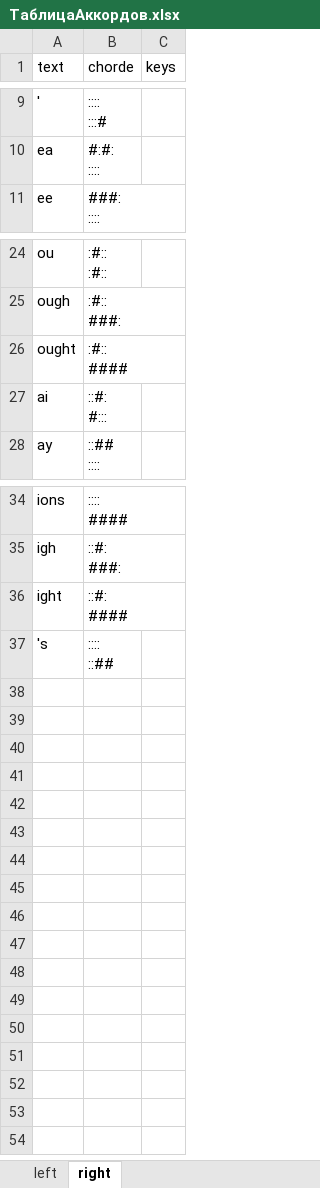
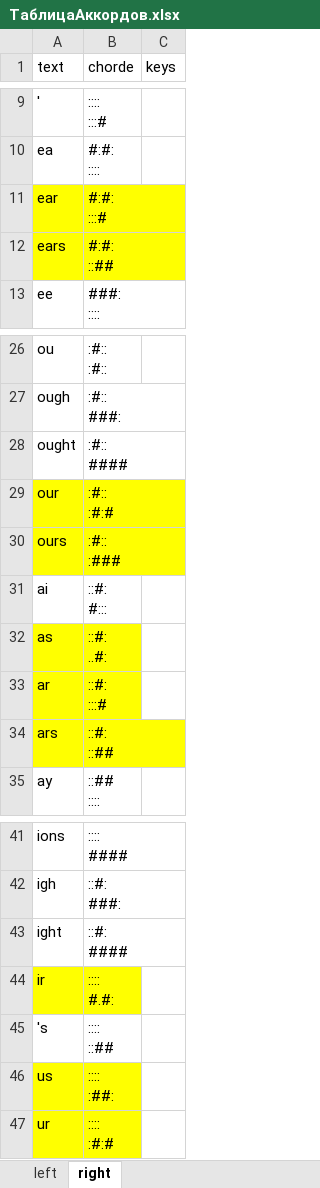
Before and after one commit to utyv/kolobok, an Excel workbook: ТаблицаАккордов.xlsx, sheet right, drawn as a sheet; only a part is shown, gaps mark what is left out; values as stored, in another font and other column widths than the file's, no borders; ↵ is a line break in a cell; the diff names each change by its address in the sheet, - before the commit and + after, or states it on an @@ line.

```diff
--- a/ТаблицаАккордов.xlsx (sheet right)
+++ b/ТаблицаАккордов.xlsx (sheet right)
+row 11: ear | #:#: ↵ :::#
+row 12: ears | #:#: ↵ ::##
+row 29: our | :#:: ↵ :#:#
+row 30: ours | :#:: ↵ :###
+row 32: as | ::#: ↵ ..#:
+row 33: ar | ::#: ↵ :::#
+row 34: ars | ::#: ↵ ::##
+row 44: ir | :::: ↵ #.#:
+row 46: us | :::: ↵ :##:
+row 47: ur | :::: ↵ :#:#
```
Also changed, not shown: sheet Право1, sheet Лево1, sheet left, 3 other files.
